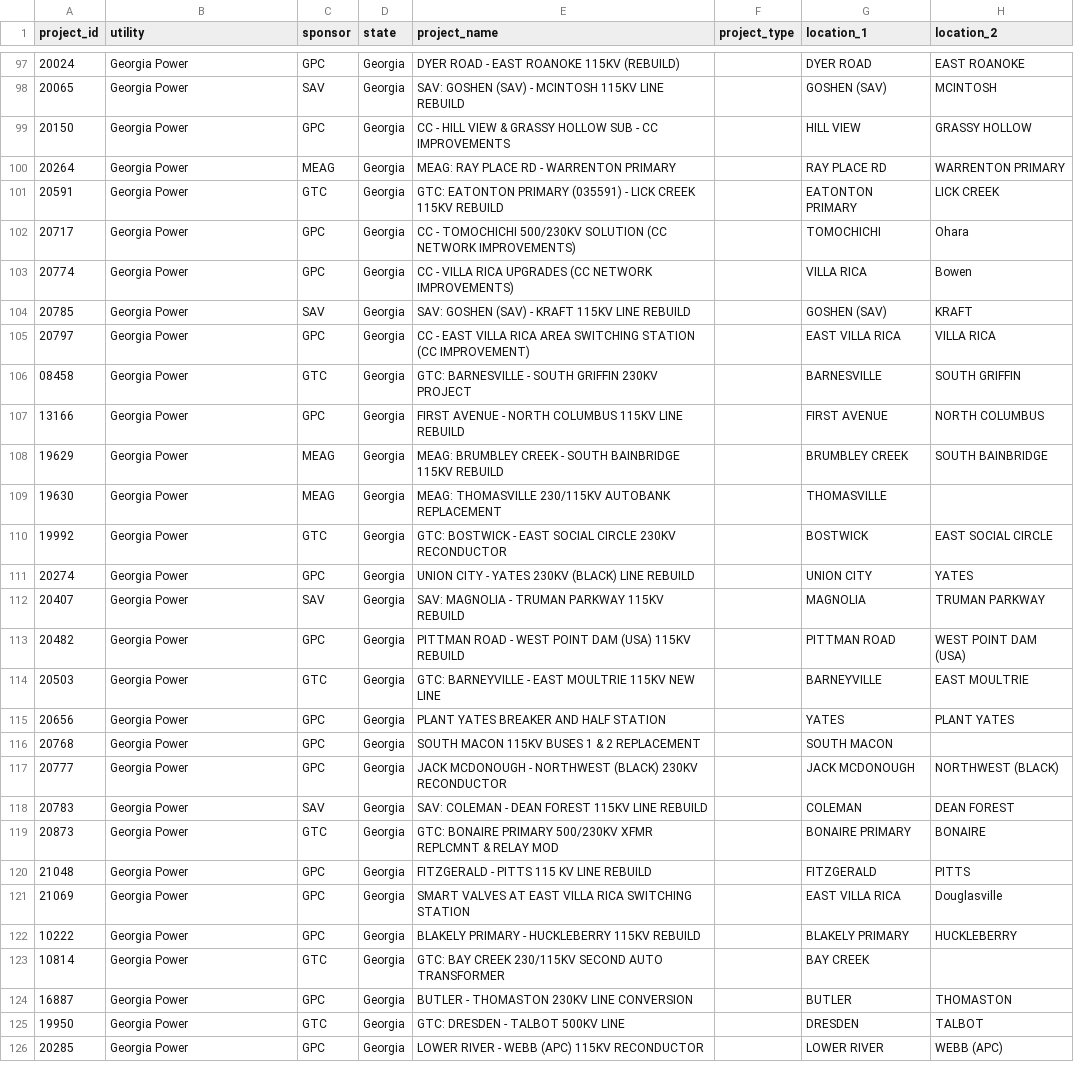
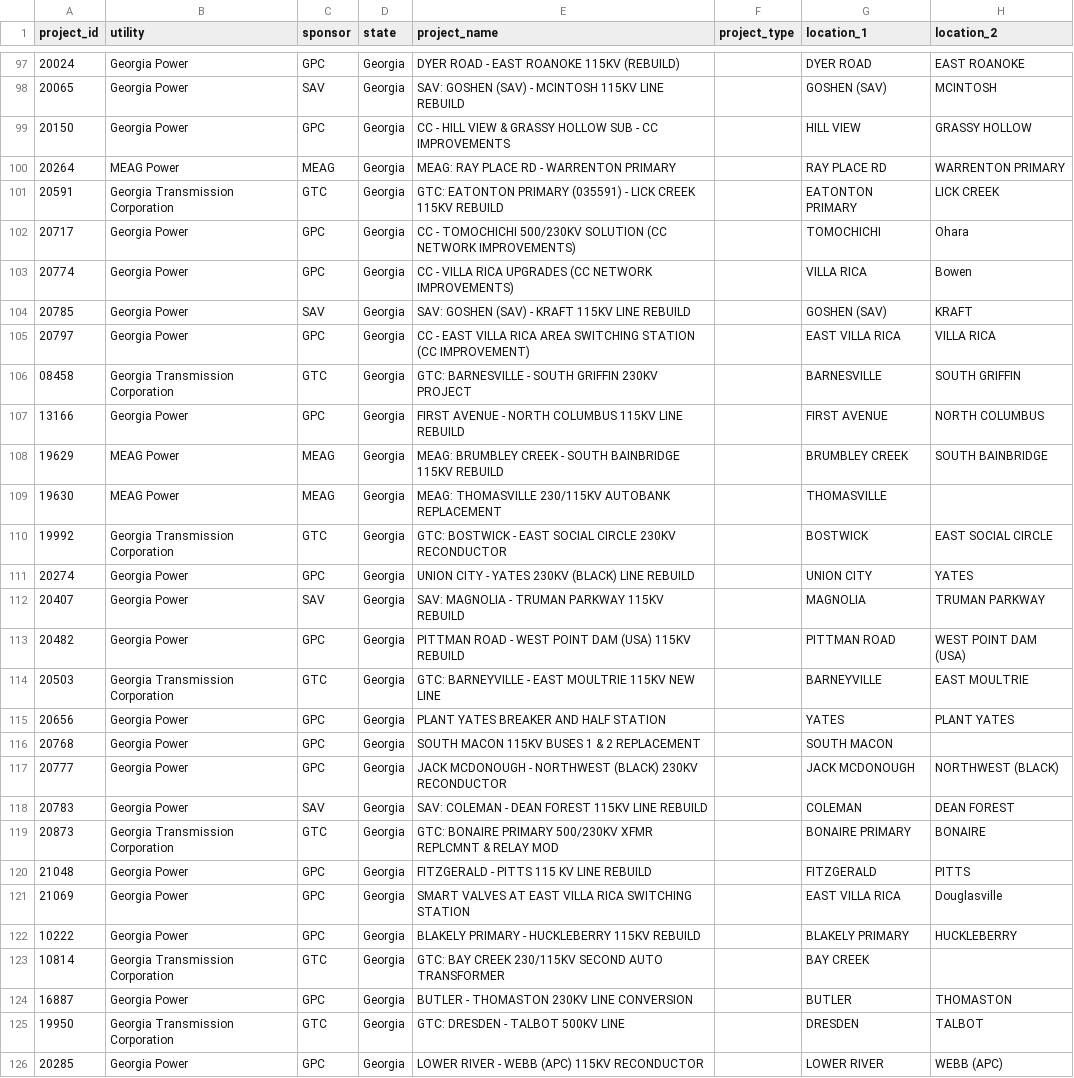
Before and after one commit to jbear05/Shellhacks2026, a CSV file: data/processed/ai/georgia_power_ai_partial_projects.csv, drawn as a sheet; only a part is shown, gaps mark what is left out; the diff covers the shown part only; the diff names each change by its address in the sheet, - before the commit and + after, or states it on an @@ line.

```diff
--- a/data/processed/ai/georgia_power_ai_partial_projects.csv
+++ b/data/processed/ai/georgia_power_ai_partial_projects.csv
-B100 (utility): Georgia Power
+B100 (utility): MEAG Power
-B101 (utility): Georgia Power
+B101 (utility): Georgia Transmission Corporation
-B106 (utility): Georgia Power
+B106 (utility): Georgia Transmission Corporation
-B108:B109 (utility): Georgia Power
+B108:B109 (utility): MEAG Power
-B110 (utility): Georgia Power
+B110 (utility): Georgia Transmission Corporation
-B114 (utility): Georgia Power
+B114 (utility): Georgia Transmission Corporation
-B119 (utility): Georgia Power
+B119 (utility): Georgia Transmission Corporation
-B123 (utility): Georgia Power
+B123 (utility): Georgia Transmission Corporation
-B125 (utility): Georgia Power
+B125 (utility): Georgia Transmission Corporation
```
Also changed, not shown: 66 edited cells elsewhere in this file, data/processed/ai/desc_ai_differences.csv, data/processed/ai/georgia_power_ai_partial_differences.csv, 21 other files.
